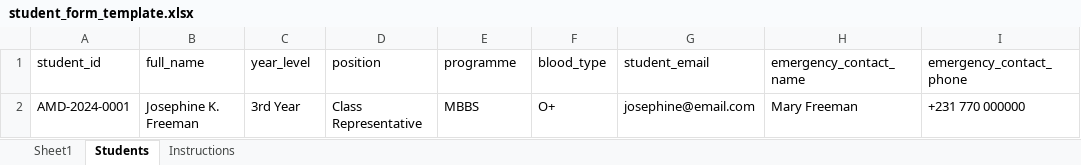
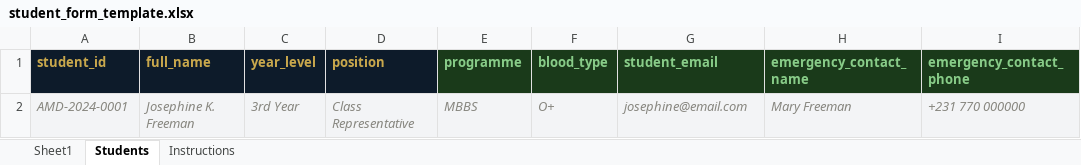
Before and after one commit to Bigapple136/lmsa-id-portal, an Excel workbook: backend/templates/student_form_template.xlsx, sheet Students, drawn as a sheet; values as stored, in another font and other column widths than the file's, no borders; the diff names each change by its address in the sheet, - before the commit and + after, or states it on an @@ line.

Commit message:
Modified student details template with clear format

```diff
--- a/backend/templates/student_form_template.xlsx (sheet Students)
+++ b/backend/templates/student_form_template.xlsx (sheet Students)
-A1:D1 fill: none
+A1:D1 fill: #0D1B2A
-A1:I1 bold: off
+A1:I1 bold: on
-A1:D1 text colour: black
+A1:D1 text colour: #C9A84C
@@ E1:I1 fill: none → #1A3A1A, text colour: black → #88CC88 @@
@@ A2:I2 fill: none → #F3F4F6, italic: off → on, text colour: black → #888780 @@
```
Also changed, not shown: sheet Instructions, sheet Sheet1, 4 other files.
